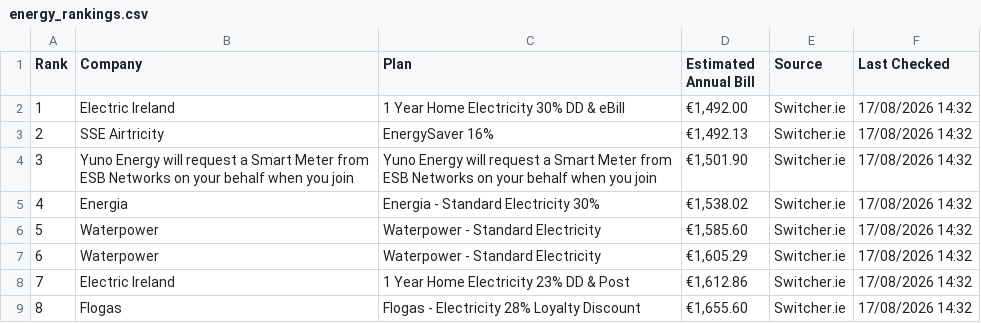
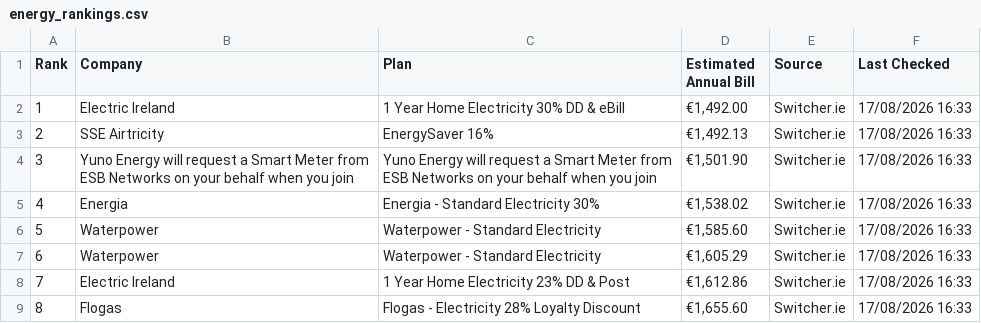
Before and after one commit to hillikc/energyscraper, a CSV file: energy_rankings.csv, drawn as a sheet.

```diff
--- a/energy_rankings.csv
+++ b/energy_rankings.csv
@@ -1,9 +1,9 @@
 Rank,Company,Plan,Estimated Annual Bill,Source,Last Checked
-1,Electric Ireland,1 Year Home Electricity 30% DD & eBill,"€1,492.00",Switcher.ie,17/08/2026 14:32
-2,SSE Airtricity,EnergySaver 16%,"€1,492.13",Switcher.ie,17/08/2026 14:32
-3,Yuno Energy will request a Smart Meter from ESB Networks on your behalf when you join,Yuno Energy will request a Smart Meter from ESB Networks on your behalf when you join,"€1,501.90",Switcher.ie,17/08/2026 14:32
-4,Energia,Energia - Standard Electricity 30%,"€1,538.02",Switcher.ie,17/08/2026 14:32
-5,Waterpower,Waterpower - Standard Electricity,"€1,585.60",Switcher.ie,17/08/2026 14:32
-6,Waterpower,Waterpower - Standard Electricity,"€1,605.29",Switcher.ie,17/08/2026 14:32
-7,Electric Ireland,1 Year Home Electricity 23% DD & Post,"€1,612.86",Switcher.ie,17/08/2026 14:32
-8,Flogas,Flogas - Electricity 28% Loyalty Discount,"€1,655.60",Switcher.ie,17/08/2026 14:32
+1,Electric Ireland,1 Year Home Electricity 30% DD & eBill,"€1,492.00",Switcher.ie,17/08/2026 16:33
+2,SSE Airtricity,EnergySaver 16%,"€1,492.13",Switcher.ie,17/08/2026 16:33
+3,Yuno Energy will request a Smart Meter from ESB Networks on your behalf when you join,Yuno Energy will request a Smart Meter from ESB Networks on your behalf when you join,"€1,501.90",Switcher.ie,17/08/2026 16:33
+4,Energia,Energia - Standard Electricity 30%,"€1,538.02",Switcher.ie,17/08/2026 16:33
+5,Waterpower,Waterpower - Standard Electricity,"€1,585.60",Switcher.ie,17/08/2026 16:33
+6,Waterpower,Waterpower - Standard Electricity,"€1,605.29",Switcher.ie,17/08/2026 16:33
+7,Electric Ireland,1 Year Home Electricity 23% DD & Post,"€1,612.86",Switcher.ie,17/08/2026 16:33
+8,Flogas,Flogas - Electricity 28% Loyalty Discount,"€1,655.60",Switcher.ie,17/08/2026 16:33
```
Also changed, not shown: switcher_history.csv, 1 other file.
